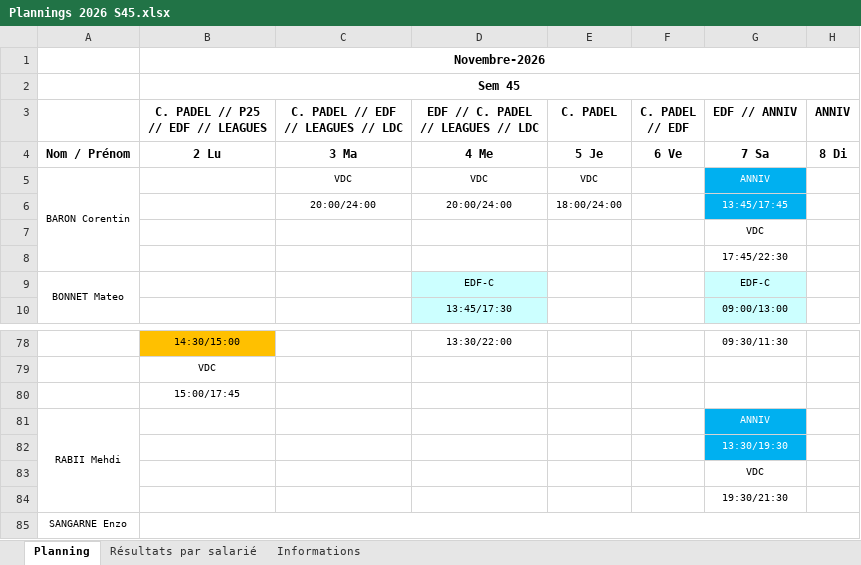
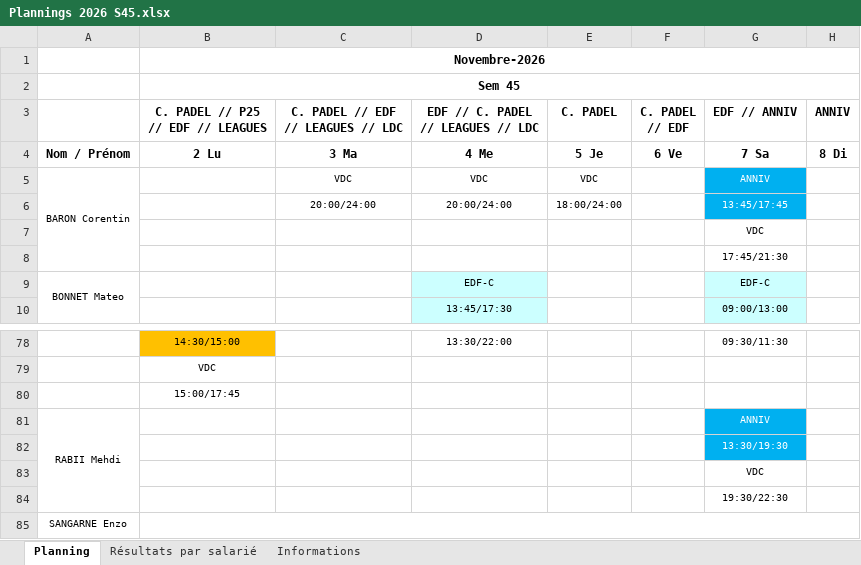
Before and after one commit to OhLaPey/planning-urbansoccer, an Excel workbook: Plannings 2026 S45.xlsx, sheet Planning, drawn as a sheet; only a part is shown, gaps mark what is left out; values as stored, in another font and other column widths than the file's, no borders; charts and pictures not drawn; the diff names each change by its address in the sheet, - before the commit and + after, or states it on an @@ line.

Commit message:
Sync planning SharePoint : S45

```diff
--- a/Plannings 2026 S45.xlsx (sheet Planning)
+++ b/Plannings 2026 S45.xlsx (sheet Planning)
-G8 (EDF // ANNIV): 17:45/22:30
+G8 (EDF // ANNIV): 17:45/21:30
-G84 (EDF // ANNIV): 19:30/21:30
+G84 (EDF // ANNIV): 19:30/22:30
```
